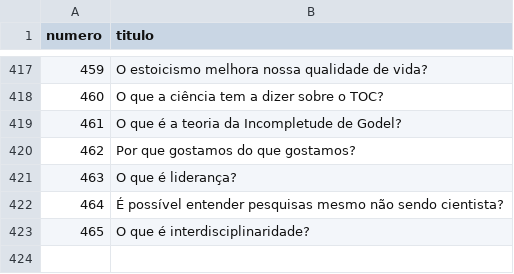
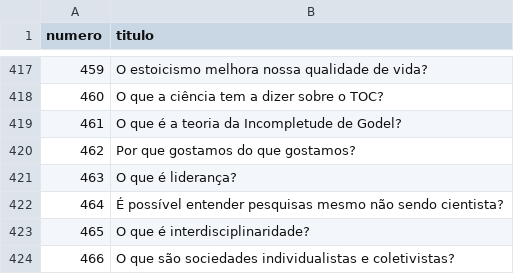
Before and after one commit to PatrickNatan/naruhodo_graph, a CSV file: public/data/nodes.csv, drawn as a sheet; only a part is shown, gaps mark what is left out; the diff names each change by its address in the sheet, - before the commit and + after, or states it on an @@ line.

```diff
--- a/public/data/nodes.csv
+++ b/public/data/nodes.csv
+row 424: 466 | O que são sociedades individualistas e coletivistas?
```
Also changed, not shown: public/data/edges.csv, 1 other file.
